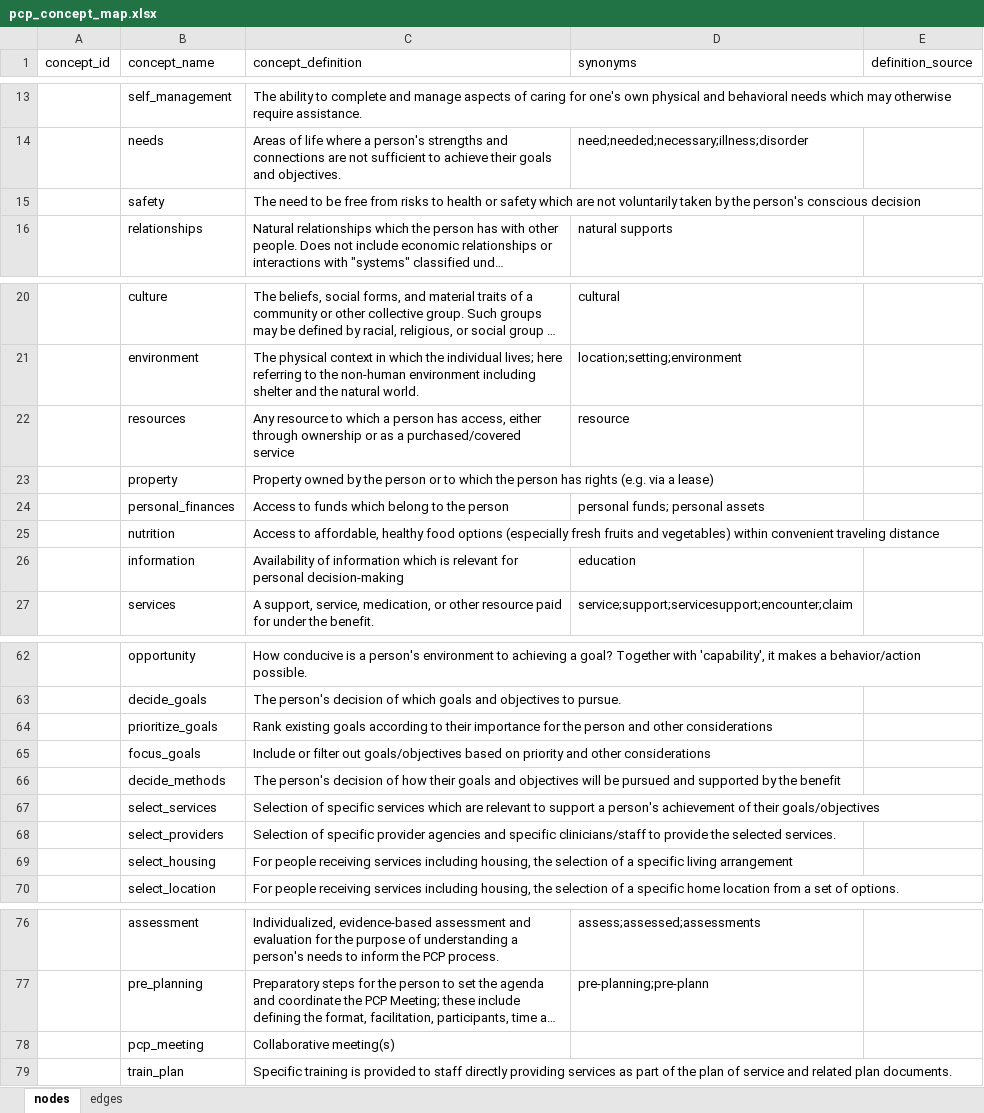
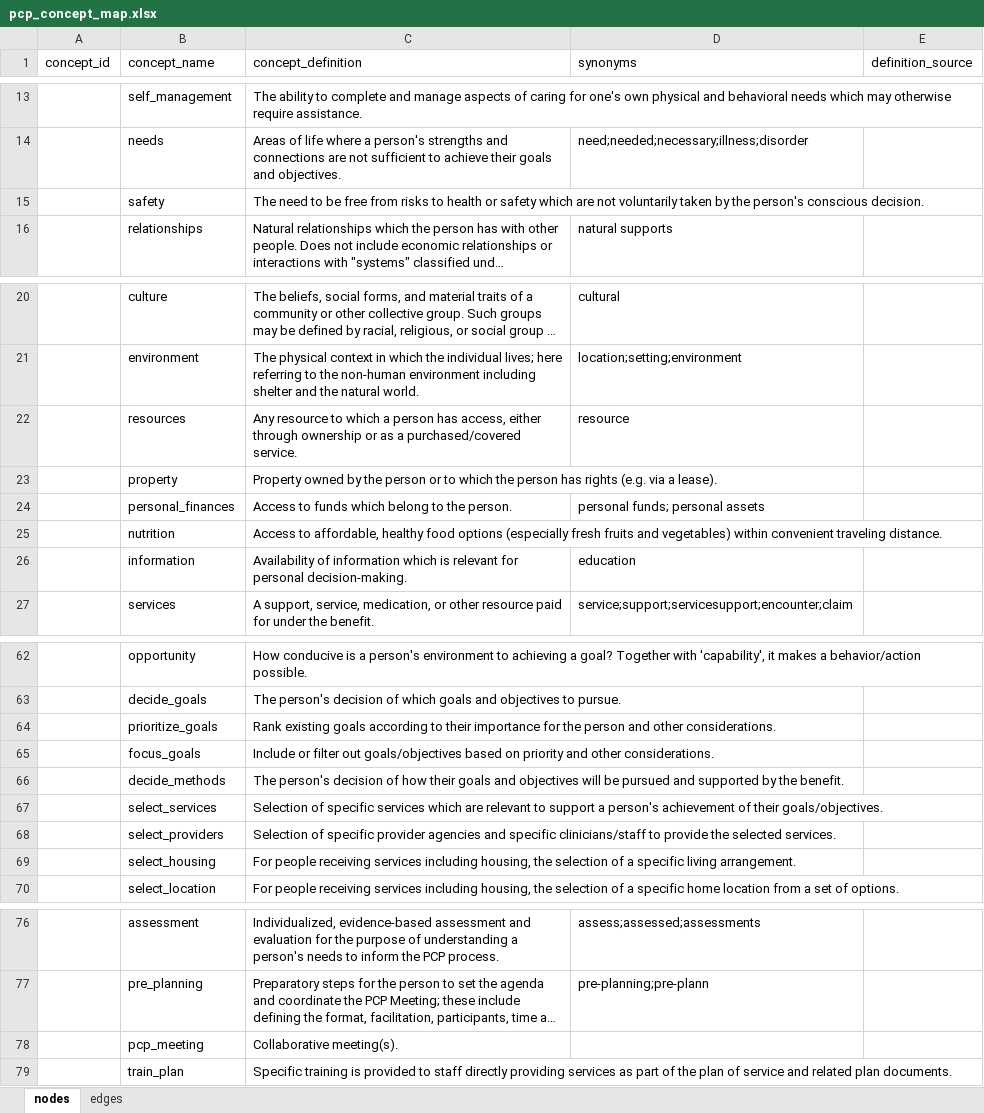
Before and after one commit to j-hagedorn/person_centered, an Excel workbook: app/data/pcp_concept_map.xlsx, sheet nodes, drawn as a sheet; only a part is shown, gaps mark what is left out; long unchanged cells end in …; values as stored, in another font and other column widths than the file's, no borders; the diff covers the shown part only; the diff names each change by its address in the sheet, - before the commit and + after, or states it on an @@ line.

Commit message:
update pcp_concept_map
formatting updates; adding periods to the end of sentences etc.

```diff
--- a/app/data/pcp_concept_map.xlsx (sheet nodes)
+++ b/app/data/pcp_concept_map.xlsx (sheet nodes)
-C15 (concept_definition): …person's conscious decision
+C15 (concept_definition): …person's conscious decision.
-C22 (concept_definition): …a purchased/covered service
+C22 (concept_definition): …a purchased/covered service.
-C23 (concept_definition): …via a lease)
+C23 (concept_definition): …via a lease).
-C24 (concept_definition): Access to funds which belong to the person
+C24 (concept_definition): Access to funds which belong to the person.
-C25 (concept_definition): …convenient traveling distance
+C25 (concept_definition): …convenient traveling distance.
-C26 (concept_definition): …for personal decision-making
+C26 (concept_definition): …for personal decision-making.
-C64 (concept_definition): …and other considerations
+C64 (concept_definition): …and other considerations.
-C65 (concept_definition): …and other considerations
+C65 (concept_definition): …and other considerations.
-C66 (concept_definition): …by the benefit
+C66 (concept_definition): …by the benefit.
-C67 (concept_definition): …of their goals/objectives
+C67 (concept_definition): …of their goals/objectives.
-C69 (concept_definition): …specific living arrangement
+C69 (concept_definition): …specific living arrangement.
-C78 (concept_definition): Collaborative meeting(s)
+C78 (concept_definition): Collaborative meeting(s).
```
Also changed, not shown: 9 edited cells elsewhere in this sheet.
